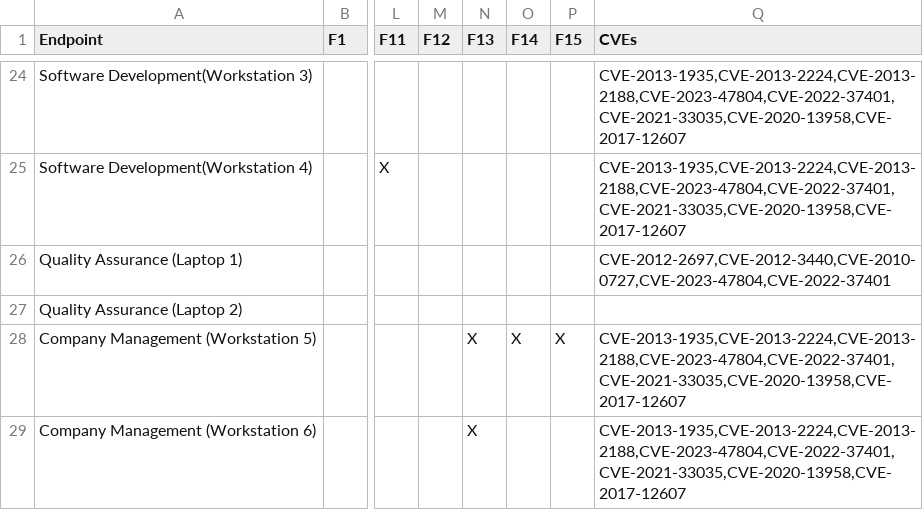
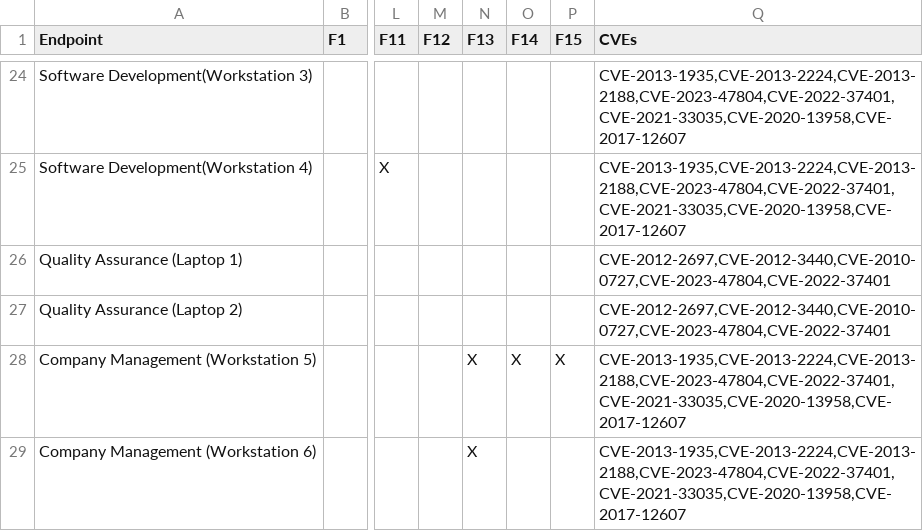
Before and after one commit to chandler-cook/CRAM, a CSV file: System2Crit.csv, drawn as a sheet; only a part is shown, gaps mark what is left out; the diff names each change by its address in the sheet, - before the commit and + after, or states it on an @@ line.

Commit message:
Update System2Crit.csv

```diff
--- a/System2Crit.csv
+++ b/System2Crit.csv
-Q27 (CVEs): (empty)
+Q27 (CVEs): CVE-2012-2697,CVE-2012-3440,CVE-2010-0727,CVE-2023-47804,CVE-2022-37401
```
